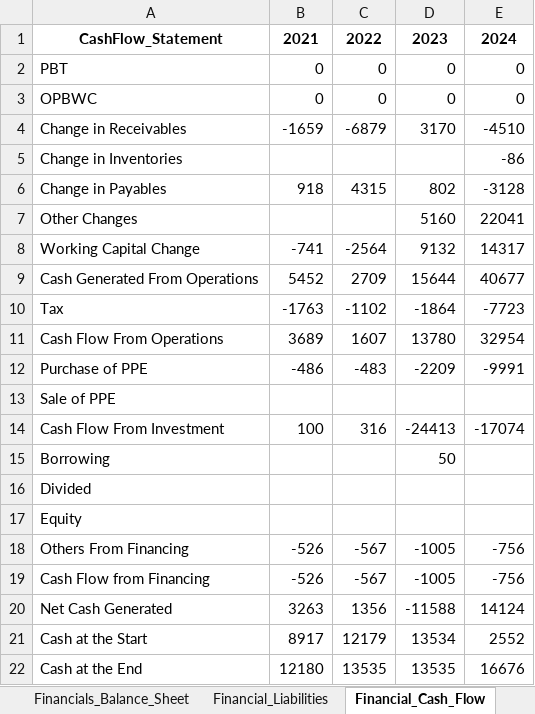
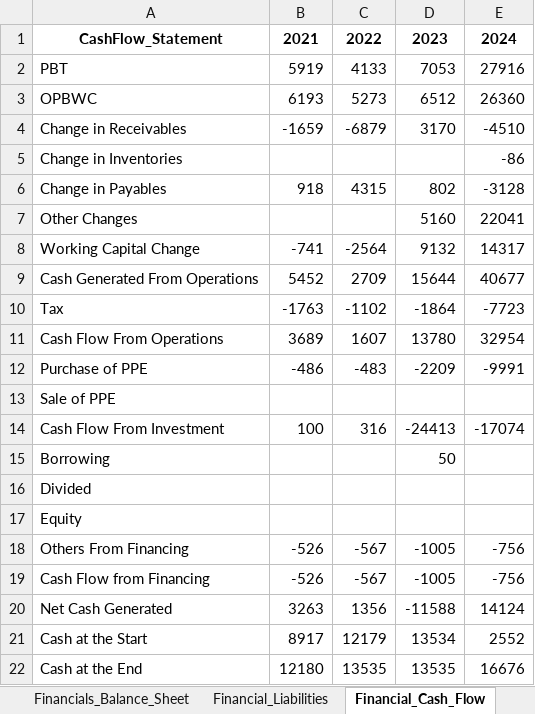
Before and after one commit to lakshyakalia/csk-share-replica-nextjs, an Excel workbook: public/assets/csk_initial_data.xlsx, sheet Financial_Cash_Flow, drawn as a sheet; values as stored, in another font and other column widths than the file's, no borders; the diff names each change by its address in the sheet, - before the commit and + after, or states it on an @@ line.

Commit message:
reverted back excel

```diff
--- a/public/assets/csk_initial_data.xlsx (sheet Financial_Cash_Flow)
+++ b/public/assets/csk_initial_data.xlsx (sheet Financial_Cash_Flow)
-B2: 0
+B2: 5919
-C2: 0
+C2: 4133
-D2: 0
+D2: 7053
-E2: 0
+E2: 27916
-B3: 0
+B3: 6193
-C3: 0
+C3: 5273
-D3: 0
+D3: 6512
-E3: 0
+E3: 26360
```
